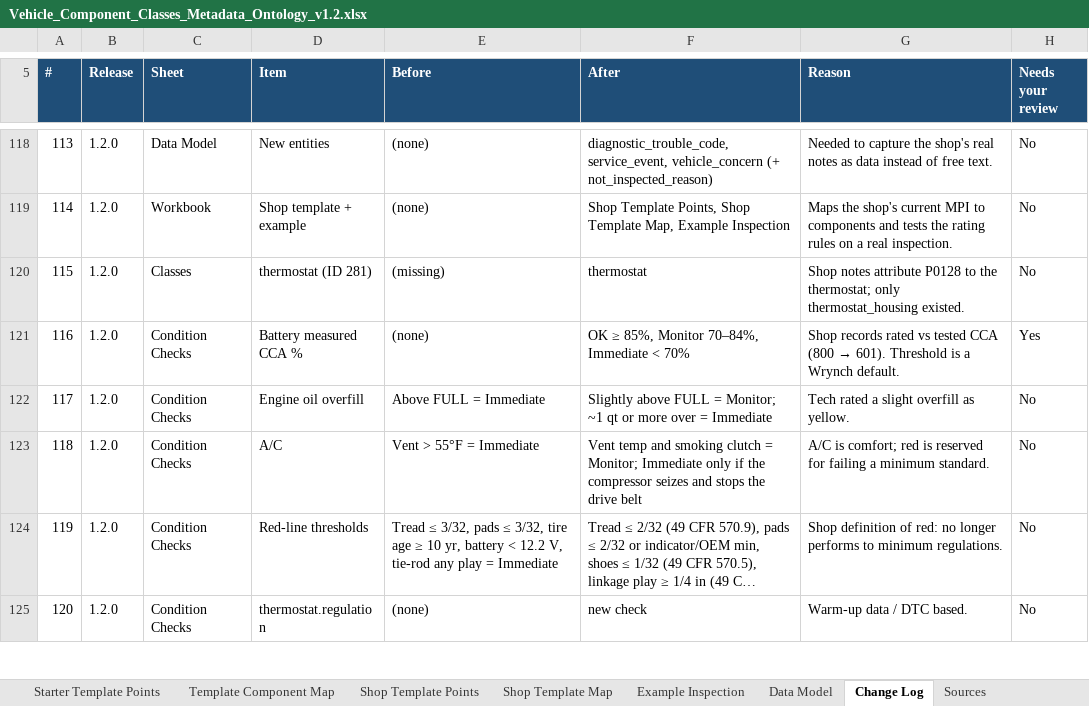
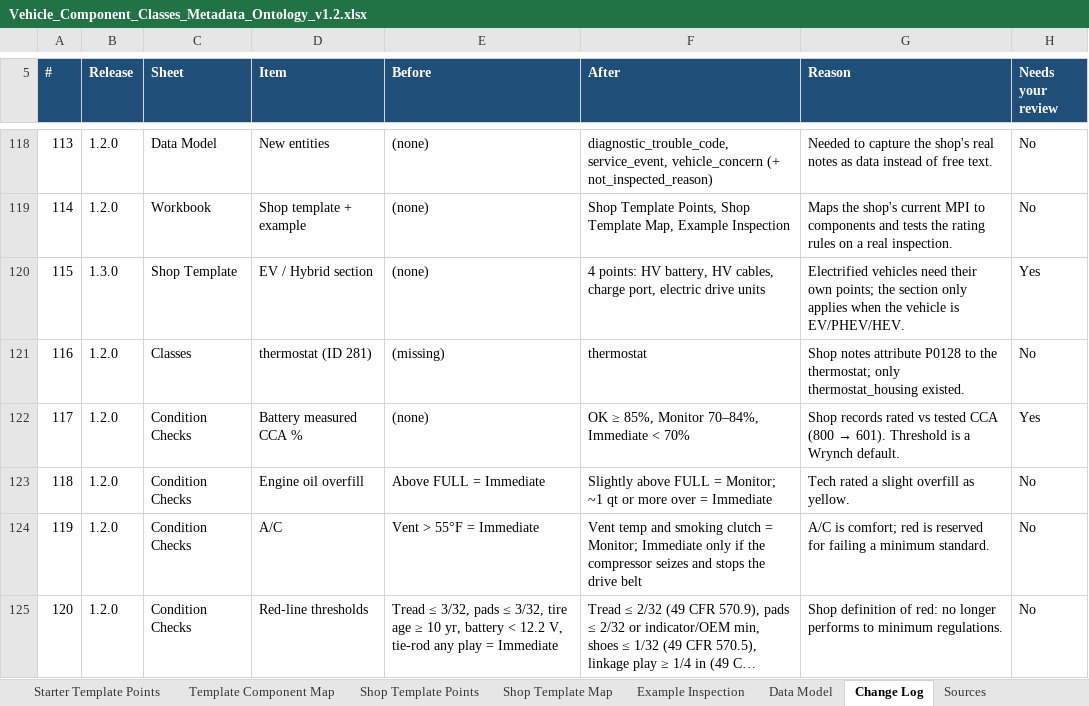
Before and after one commit to wrynchdev/Wrynch-RC1, an Excel workbook: ontology/Vehicle_Component_Classes_Metadata_Ontology_v1.2.xlsx, sheet Change Log, drawn as a sheet; only a part is shown, gaps mark what is left out; the shorter side is filled out with more unchanged rows; long unchanged cells end in …; values as stored, in another font and other column widths than the file's, no borders; conditional formats and table styles not drawn; addresses are those after the commit; the diff names each change by its address in the sheet, - before the commit and + after, or states it on an @@ line.

```diff
--- a/ontology/Vehicle_Component_Classes_Metadata_Ontology_v1.2.xlsx (sheet Change Log)
+++ b/ontology/Vehicle_Component_Classes_Metadata_Ontology_v1.2.xlsx (sheet Change Log)
+row 120: 115 | 1.3.0 | Shop Template | EV / Hybrid section | (none) | 4 points: HV battery, HV cables, charge port, electric drive units | Electrified vehicles need their own points; the section only applies when the vehicle is EV/PHEV/HEV. | Yes
@@ column A (#) renumbered from row 121 down @@
```
Also changed, not shown: sheet Shop Template Map, sheet Shop Template Points, 14 other files.
